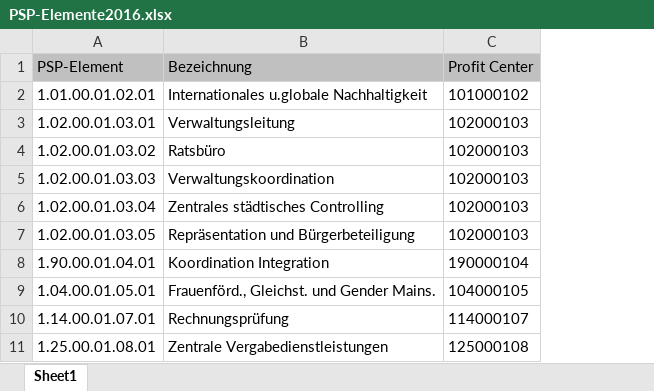
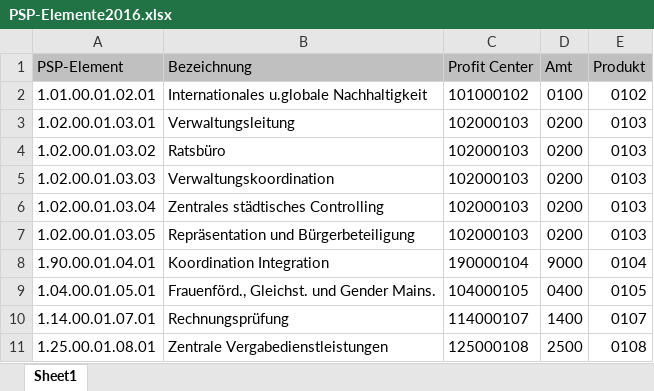
Before and after one commit to openbudgets/datasets, an Excel workbook: Bonn/raw/PSP-Elemente2016.xlsx, sheet Sheet1, drawn as a sheet; only a part is shown; values as stored, in another font and other column widths than the file's, no borders; the diff names each change by its address in the sheet, - before the commit and + after, or states it on an @@ line.

Commit message:
Bonn Budget New Code Lists
Added/updated pipeline + turtle file for 3 code lists: costCenter,
internalOrder and pspElement.

Added those in the dataset as well.

```diff
--- a/Bonn/raw/PSP-Elemente2016.xlsx (sheet Sheet1)
+++ b/Bonn/raw/PSP-Elemente2016.xlsx (sheet Sheet1)
+column D (Amt), rows 2-11: 0100 | 0200 | 0200 | 0200 | 0200 | 0200 | 9000 | 0400 | 1400 | 2500
+column E (Produkt), rows 2-11: 0102 | 0103 | 0103 | 0103 | 0103 | 0103 | 0104 | 0105 | 0107 | 0108
```
Also changed, not shown: 8 other files.
